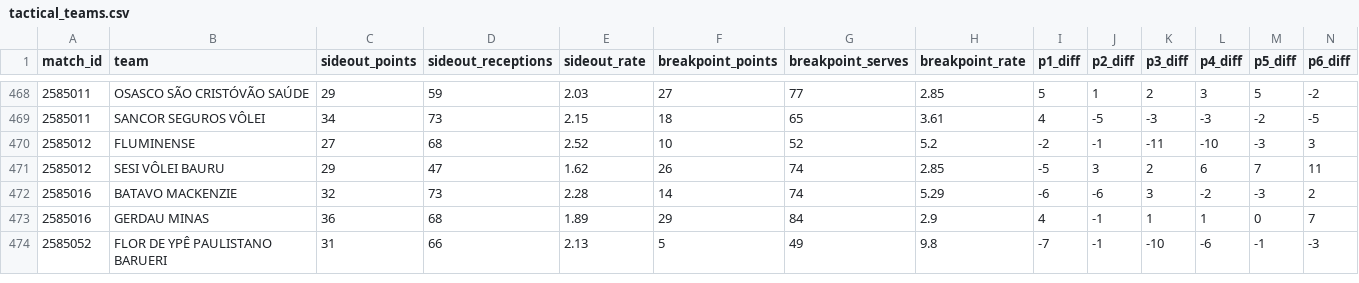
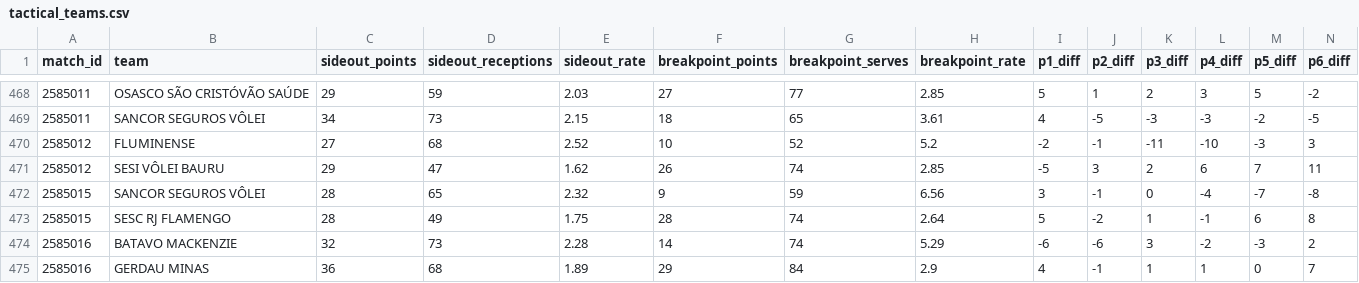
Before and after one commit to lucaaregis4r-ops/Dados-Voleibr, a CSV file: exports/tactical_teams.csv, drawn as a sheet; only a part is shown, gaps mark what is left out; the shorter side is filled out with more unchanged rows; rows hold the shown columns only; the diff names each change by its address in the sheet, - before the commit and + after, or states it on an @@ line.

```diff
--- a/exports/tactical_teams.csv
+++ b/exports/tactical_teams.csv
+row 472: 2585015 | SANCOR SEGUROS VÔLEI | 28 | 65 | 2.32 | 9 | 59 | 6.56 | 3 | -1 | 0 | -4 | -7 | -8
+row 473: 2585015 | SESC RJ FLAMENGO | 28 | 49 | 1.75 | 28 | 74 | 2.64 | 5 | -2 | 1 | -1 | 6 | 8
```
Also changed, not shown: exports/matches.csv, exports/players.csv, 38 other files.
